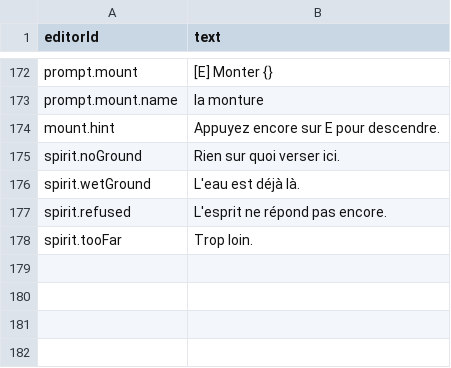
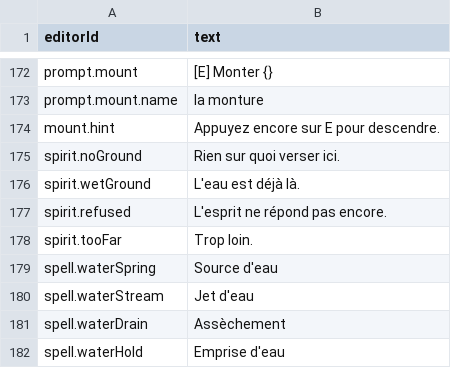
Before and after one commit to Gaetz/meadows, a CSV file: game/data/base/text-fr.csv, drawn as a sheet; only a part is shown, gaps mark what is left out.

```diff
--- a/game/data/base/text-fr.csv
+++ b/game/data/base/text-fr.csv
@@ -178 +178,5 @@ spirit.refused,L'esprit ne répond pas encore.
 spirit.tooFar,Trop loin.
+spell.waterSpring,Source d'eau
+spell.waterStream,Jet d'eau
+spell.waterDrain,Assèchement
+spell.waterHold,Emprise d'eau
```
Also changed, not shown: game/data/base/text-en.csv, 22 other files.
